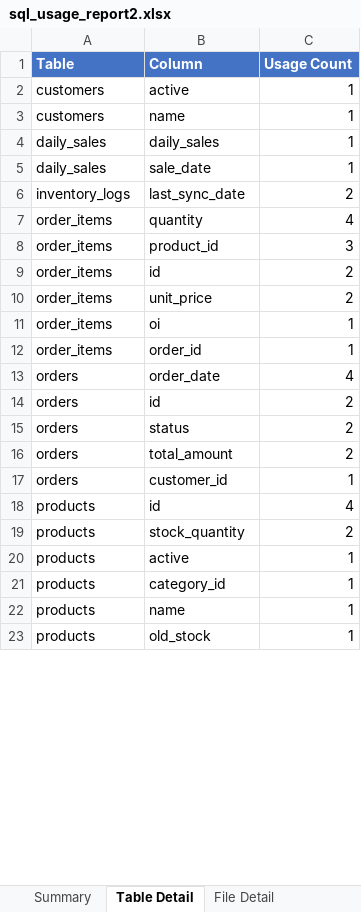
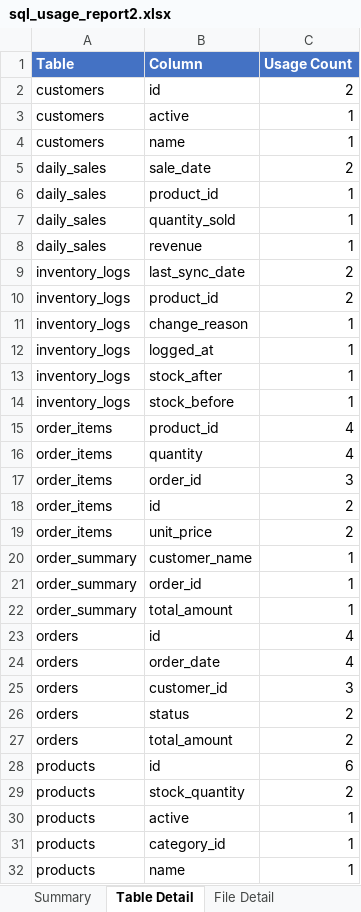
Before and after one commit to Ha-Hieu-Thanh/pentaho-di-reader, an Excel workbook: sample-files/sql_usage_report2.xlsx, sheet Table Detail, drawn as a sheet; only a part is shown; the shorter side is filled out with more unchanged rows; values as stored, in another font and other column widths than the file's, no borders; removed rows and columns are numbered as before the commit, all else as after; the diff covers the shown part only; the diff names each change by its address in the sheet, - before the commit and + after, or states it on an @@ line.

```diff
--- a/sample-files/sql_usage_report2.xlsx (sheet Table Detail)
+++ b/sample-files/sql_usage_report2.xlsx (sheet Table Detail)
+row 2: customers | id | 2
+row 5: daily_sales | sale_date | 2
+row 6: daily_sales | product_id | 1
-B7 (Column): daily_sales
+B7 (Column): quantity_sold
-B8 (Column): sale_date
+B8 (Column): revenue
+row 10: inventory_logs | product_id | 2
+row 11: inventory_logs | change_reason | 1
+row 12: inventory_logs | logged_at | 1
+row 13: inventory_logs | stock_after | 1
+row 14: inventory_logs | stock_before | 1
+row 15: order_items | product_id | 4
-B17 (Column): product_id
+B17 (Column): order_id
-row 11: order_items | oi | 1
+row 20: order_summary | customer_name | 1
-A21 (Table): order_items
+A21 (Table): order_summary
+row 22: order_summary | total_amount | 1
+row 23: orders | id | 4
-B25 (Column): id
+B25 (Column): customer_id
-C25 (Usage Count): 2
+C25 (Usage Count): 3
-row 17: orders | customer_id | 1
-C28 (Usage Count): 4
+C28 (Usage Count): 6
```
Also changed, not shown: 1 removed row elsewhere in this sheet, sheet File Detail, 27 other files.
